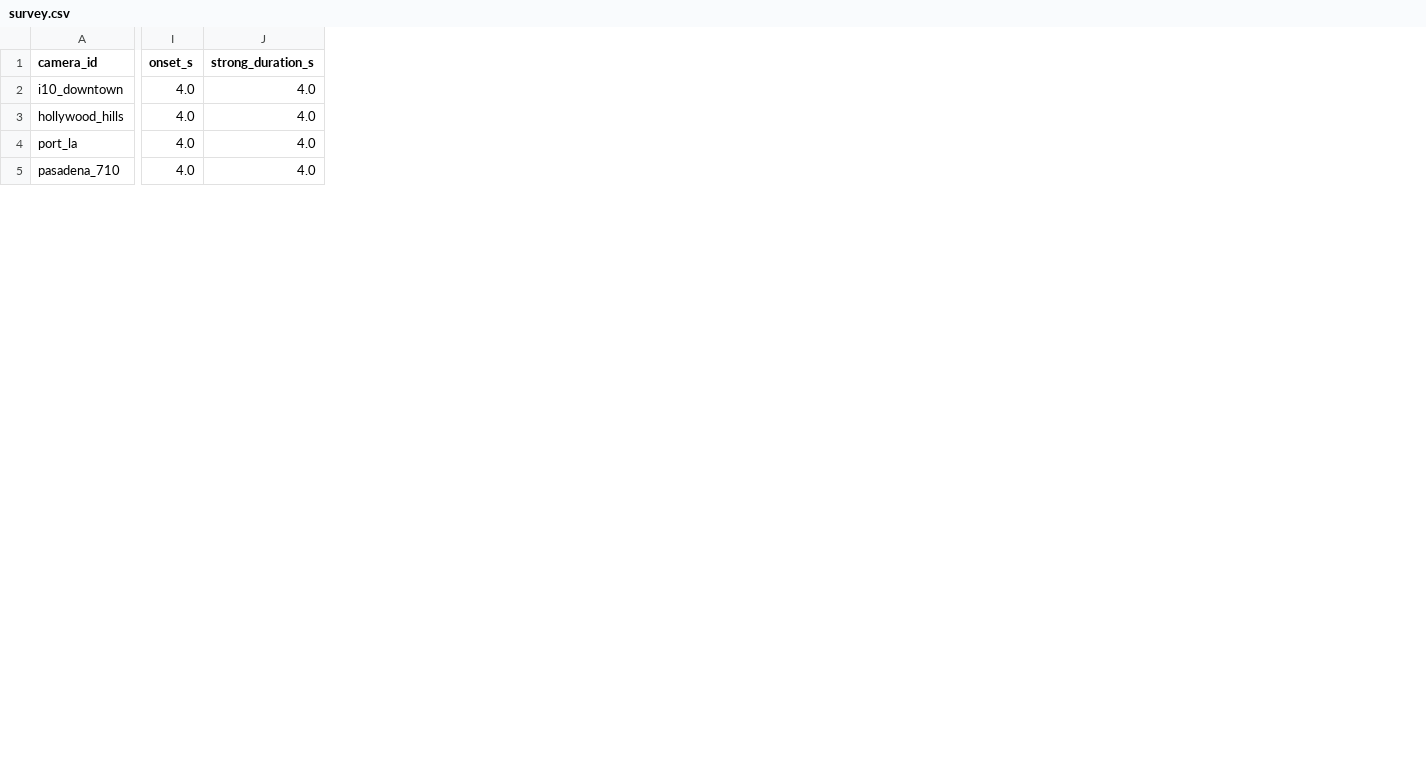
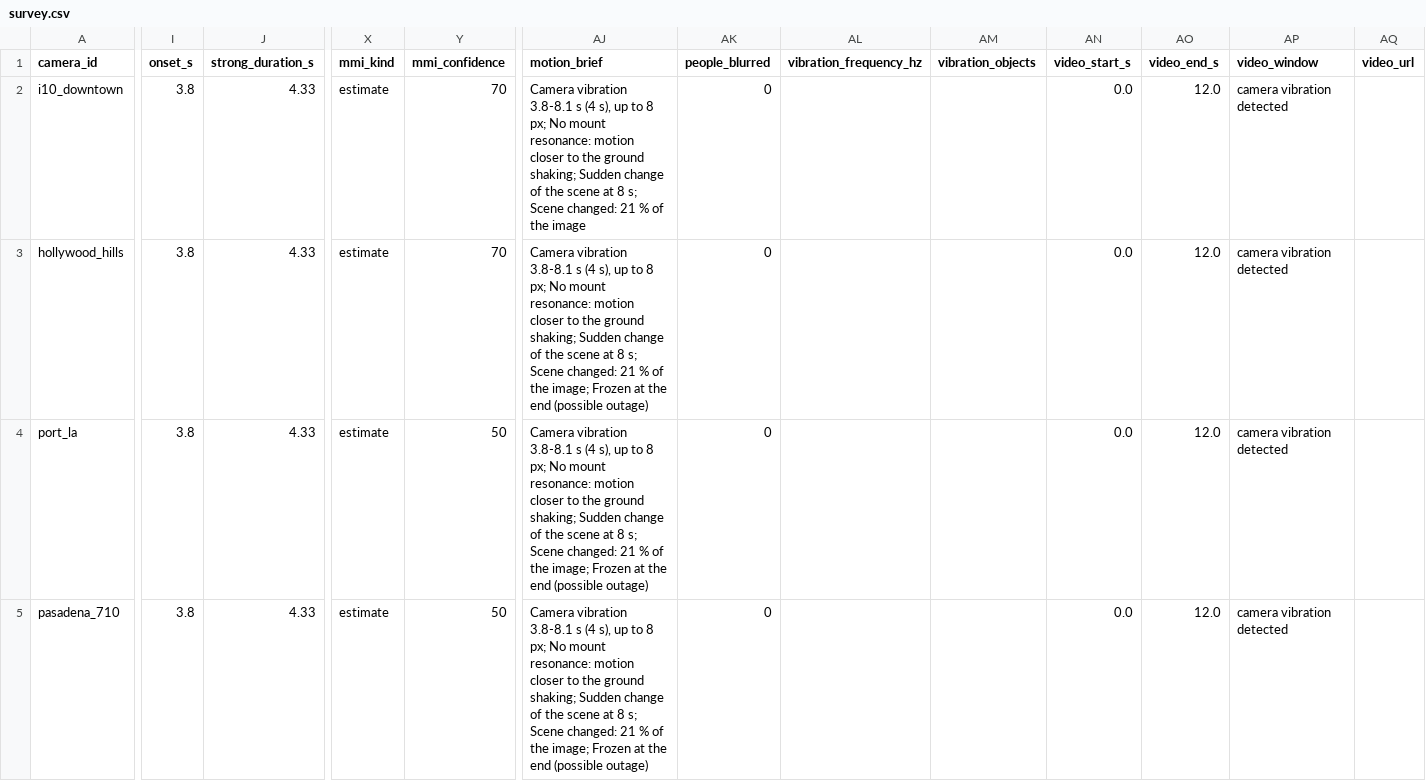
Before and after one commit to lijun99/eqcam, a CSV file: docs/demo/survey.csv, drawn as a sheet; only a part is shown, gaps mark what is left out; the diff covers the shown part only; the diff names each change by its address in the sheet, - before the commit and + after, or states it on an @@ line.

Commit message:
docs: start page for GitHub Pages; demo regenerated with the current maps

```diff
--- a/docs/demo/survey.csv
+++ b/docs/demo/survey.csv
+column X (mmi_kind), rows 2-5: all estimate
+column Y (mmi_confidence), rows 2-5: 70 | 70 | 50 | 50
+column AJ (motion_brief), rows 2-5: Camera vibration 3.8-8.1 s (4 s), up to 8 px; No mount resonance: motion closer to the ground shaking; Sudden change of the scene at 8 s; Scene changed: 21 % of the image | Camera vibration 3.8-8.1 s (4 s), up to 8 px; No mount resonance: motion closer to the ground shaking; Sudden change of the scene at 8 s; Scene changed: 21 % of the image; Frozen at the end (possible outage) | Camera vibration 3.8-8.1 s (4 s), up to 8 px; No mount resonance: motion closer to the ground shaking; Sudden change of the scene at 8 s; Scene changed: 21 % of the image; Frozen at the end (possible outage) | Camera vibration 3.8-8.1 s (4 s), up to 8 px; No mount resonance: motion closer to the ground shaking; Sudden change of the scene at 8 s; Scene changed: 21 % of the image; Frozen at the end (possible outage)
+column AK (people_blurred), rows 2-5: all 0
+column AL (vibration_frequency_hz), empty
+column AM (vibration_objects), empty
+column AN (video_start_s), rows 2-5: all 0.0
+column AO (video_end_s), rows 2-5: all 12.0
+column AP (video_window), rows 2-5: all camera vibration detected
+column AQ (video_url), empty
-I2:I5 (onset_s): 4.0
+I2:I5 (onset_s): 3.8
-J2:J5 (strong_duration_s): 4.0
+J2:J5 (strong_duration_s): 4.33
```
Also changed, not shown: 7 edited cells elsewhere in this file, 11 other files.
